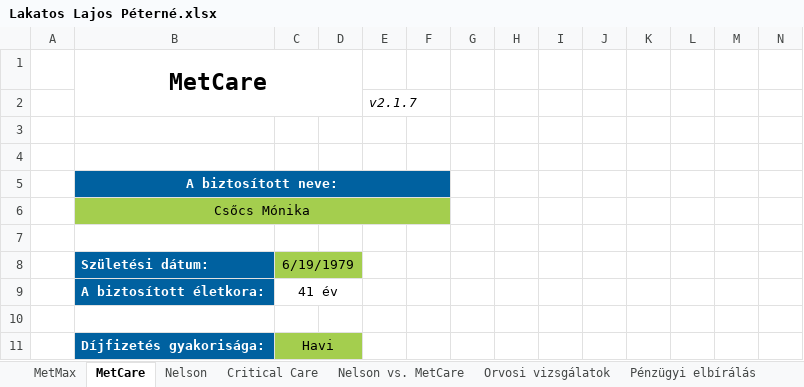
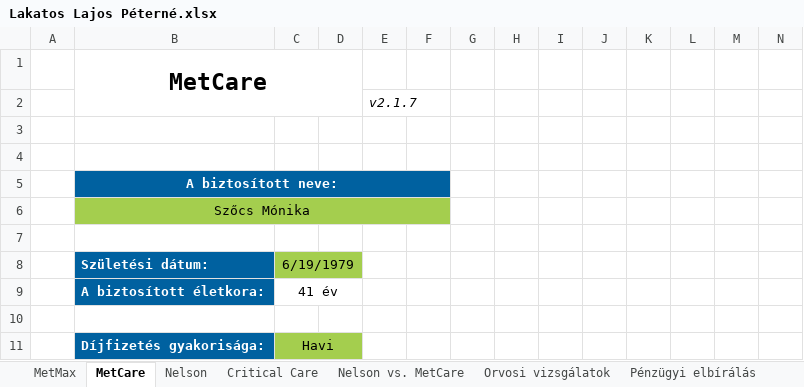
Before and after one commit to fecoooo/sales-shit, an Excel workbook: Leadek/Szőcs Mónika/Lakatos Lajos Péterné.xlsx, sheet MetCare, drawn as a sheet; only a part is shown; values as stored, in another font and other column widths than the file's, no borders; conditional formats not drawn; the diff names each change by its address in the sheet, - before the commit and + after, or states it on an @@ line.

```diff
--- a/Leadek/Szőcs Mónika/Lakatos Lajos Péterné.xlsx (sheet MetCare)
+++ b/Leadek/Szőcs Mónika/Lakatos Lajos Péterné.xlsx (sheet MetCare)
-B6 (Születési dátum:): Csőcs Mónika
+B6 (Születési dátum:): Szőcs Mónika
```
Also changed, not shown: 1 other file.
